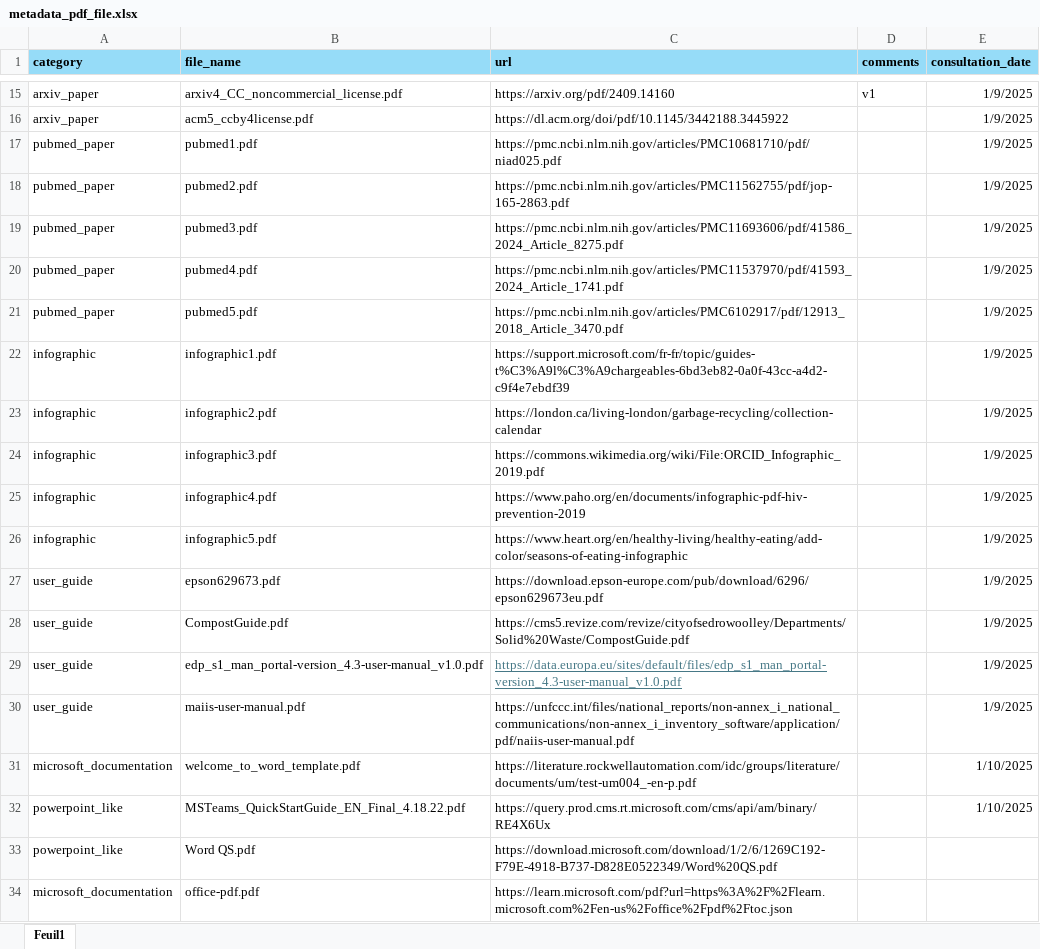
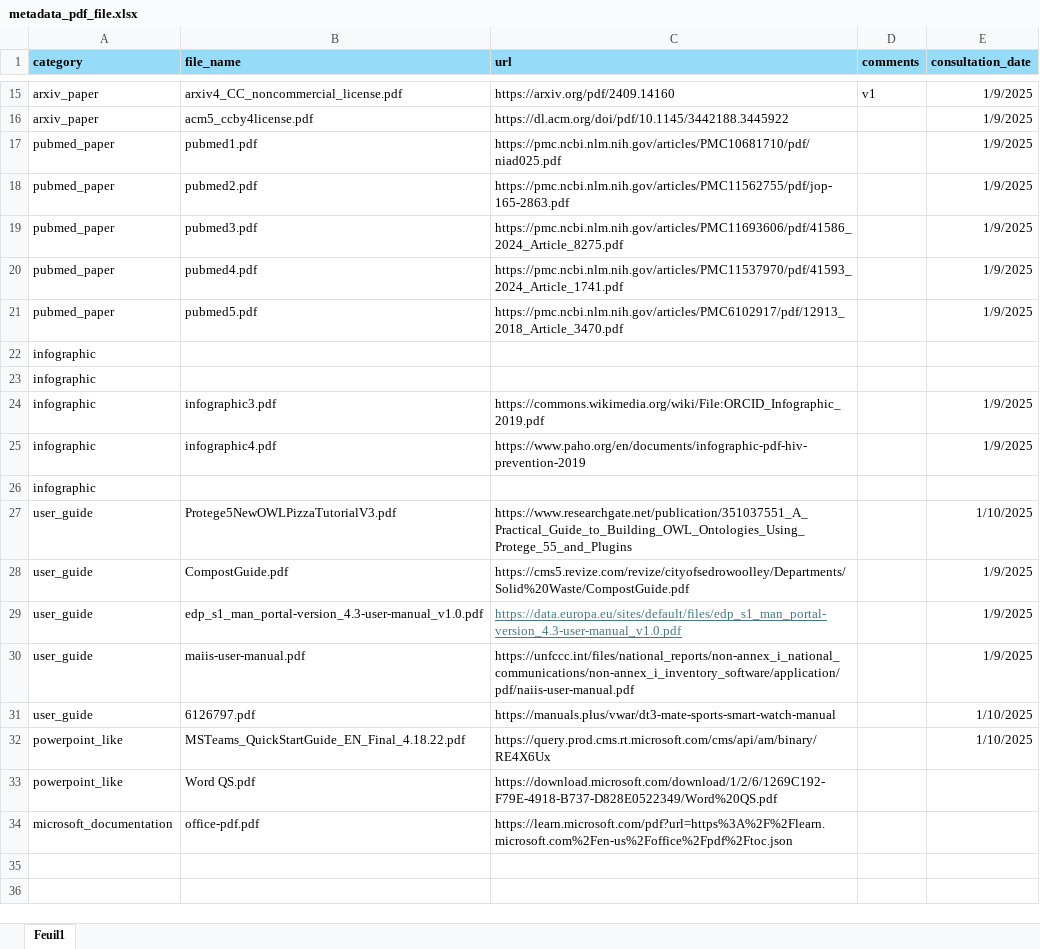
Before and after one commit to wikit-ai/bench-chunknorris-acl2025, an Excel workbook: data/pdf/metadata_pdf_file.xlsx, sheet Feuil1, drawn as a sheet; only a part is shown, gaps mark what is left out; values as stored, in another font and other column widths than the file's, no borders; removed rows and columns are numbered as before the commit, all else as after; the diff names each change by its address in the sheet, - before the commit and + after, or states it on an @@ line.

Commit message:
feat(data): update docs for copyright

```diff
--- a/data/pdf/metadata_pdf_file.xlsx (sheet Feuil1)
+++ b/data/pdf/metadata_pdf_file.xlsx (sheet Feuil1)
-row 22: infographic | infographic1.pdf | https://support.microsoft.com/fr-fr/topic/guides-t%C3%A9l%C3%A9chargeables-6bd3eb82-0a0f-43cc-a4d2-c9f4e7ebdf39 |  | 1/9/2025
-row 23: infographic | infographic2.pdf | https://london.ca/living-london/garbage-recycling/collection-calendar |  | 1/9/2025
+row 22: infographic
+row 23: infographic
-row 26: infographic | infographic5.pdf | https://www.heart.org/en/healthy-living/healthy-eating/add-color/seasons-of-eating-infographic |  | 1/9/2025
-row 27: user_guide | epson629673.pdf | https://download.epson-europe.com/pub/download/6296/epson629673eu.pdf |  | 1/9/2025
+row 26: infographic
+row 27: user_guide | Protege5NewOWLPizzaTutorialV3.pdf | https://www.researchgate.net/publication/351037551_A_Practical_Guide_to_Building_OWL_Ontologies_Using_Protege_55_and_Plugins |  | 1/10/2025
-row 31: microsoft_documentation | welcome_to_word_template.pdf | https://literature.rockwellautomation.com/idc/groups/literature/documents/um/test-um004_-en-p.pdf |  | 1/10/2025
+row 31: user_guide | 6126797.pdf | https://manuals.plus/vwar/dt3-mate-sports-smart-watch-manual |  | 1/10/2025
```
Also changed, not shown: 9 other files.
